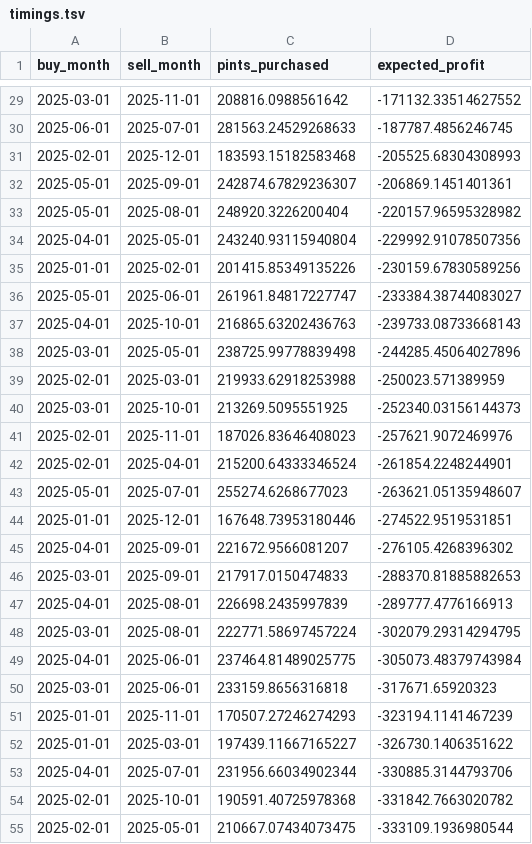
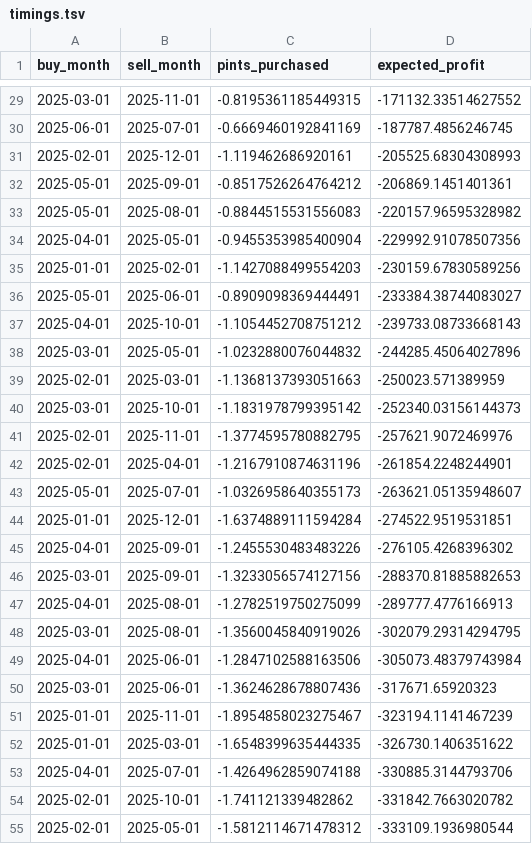
Before and after one commit to jtvon/dx704-project-02, a TSV file: submission/timings.tsv, drawn as a sheet; only a part is shown, gaps mark what is left out; the diff covers the shown part only.

```diff
--- a/submission/timings.tsv
+++ b/submission/timings.tsv
@@ -29,27 +29,27 @@ buy_month	sell_month	pints_purchased	expected_profit
-2025-03-01	2025-11-01	208816.0988561642	-171132.33514627552
-2025-06-01	2025-07-01	281563.24529268633	-187787.4856246745
-2025-02-01	2025-12-01	183593.15182583468	-205525.68304308993
-2025-05-01	2025-09-01	242874.67829236307	-206869.1451401361
-2025-05-01	2025-08-01	248920.3226200404	-220157.96595328982
-2025-04-01	2025-05-01	243240.93115940804	-229992.91078507356
-2025-01-01	2025-02-01	201415.85349135226	-230159.67830589256
-2025-05-01	2025-06-01	261961.84817227747	-233384.38744083027
-2025-04-01	2025-10-01	216865.63202436763	-239733.08733668143
-2025-03-01	2025-05-01	238725.99778839498	-244285.45064027896
-2025-02-01	2025-03-01	219933.62918253988	-250023.571389959
-2025-03-01	2025-10-01	213269.5095551925	-252340.03156144373
-2025-02-01	2025-11-01	187026.83646408023	-257621.9072469976
-2025-02-01	2025-04-01	215200.64333346524	-261854.2248244901
-2025-05-01	2025-07-01	255274.6268677023	-263621.05135948607
-2025-01-01	2025-12-01	167648.73953180446	-274522.9519531851
-2025-04-01	2025-09-01	221672.9566081207	-276105.4268396302
-2025-03-01	2025-09-01	217917.0150474833	-288370.81885882653
-2025-04-01	2025-08-01	226698.2435997839	-289777.4776166913
-2025-03-01	2025-08-01	222771.58697457224	-302079.29314294795
-2025-04-01	2025-06-01	237464.81489025775	-305073.48379743984
-2025-03-01	2025-06-01	233159.8656316818	-317671.65920323
-2025-01-01	2025-11-01	170507.27246274293	-323194.1141467239
-2025-01-01	2025-03-01	197439.11667165227	-326730.1406351622
-2025-04-01	2025-07-01	231956.66034902344	-330885.3144793706
-2025-02-01	2025-10-01	190591.40725978368	-331842.7663020782
-2025-02-01	2025-05-01	210667.07434073475	-333109.1936980544
+2025-03-01	2025-11-01	-0.8195361185449315	-171132.33514627552
+2025-06-01	2025-07-01	-0.6669460192841169	-187787.4856246745
+2025-02-01	2025-12-01	-1.119462686920161	-205525.68304308993
+2025-05-01	2025-09-01	-0.8517526264764212	-206869.1451401361
+2025-05-01	2025-08-01	-0.8844515531556083	-220157.96595328982
+2025-04-01	2025-05-01	-0.9455353985400904	-229992.91078507356
+2025-01-01	2025-02-01	-1.1427088499554203	-230159.67830589256
+2025-05-01	2025-06-01	-0.8909098369444491	-233384.38744083027
+2025-04-01	2025-10-01	-1.1054452708751212	-239733.08733668143
+2025-03-01	2025-05-01	-1.0232880076044832	-244285.45064027896
+2025-02-01	2025-03-01	-1.1368137393051663	-250023.571389959
+2025-03-01	2025-10-01	-1.1831978799395142	-252340.03156144373
+2025-02-01	2025-11-01	-1.3774595780882795	-257621.9072469976
+2025-02-01	2025-04-01	-1.2167910874631196	-261854.2248244901
+2025-05-01	2025-07-01	-1.0326958640355173	-263621.05135948607
+2025-01-01	2025-12-01	-1.6374889111594284	-274522.9519531851
+2025-04-01	2025-09-01	-1.2455530483483226	-276105.4268396302
+2025-03-01	2025-09-01	-1.3233056574127156	-288370.81885882653
+2025-04-01	2025-08-01	-1.2782519750275099	-289777.4776166913
+2025-03-01	2025-08-01	-1.3560045840919026	-302079.29314294795
+2025-04-01	2025-06-01	-1.2847102588163506	-305073.48379743984
+2025-03-01	2025-06-01	-1.3624628678807436	-317671.65920323
+2025-01-01	2025-11-01	-1.8954858023275467	-323194.1141467239
+2025-01-01	2025-03-01	-1.6548399635444335	-326730.1406351622
+2025-04-01	2025-07-01	-1.4264962859074188	-330885.3144793706
+2025-02-01	2025-10-01	-1.741121339482862	-331842.7663020782
+2025-02-01	2025-05-01	-1.5812114671478312	-333109.1936980544
```
Also changed, not shown: 39 edited cells elsewhere in this file, 1 other file.
